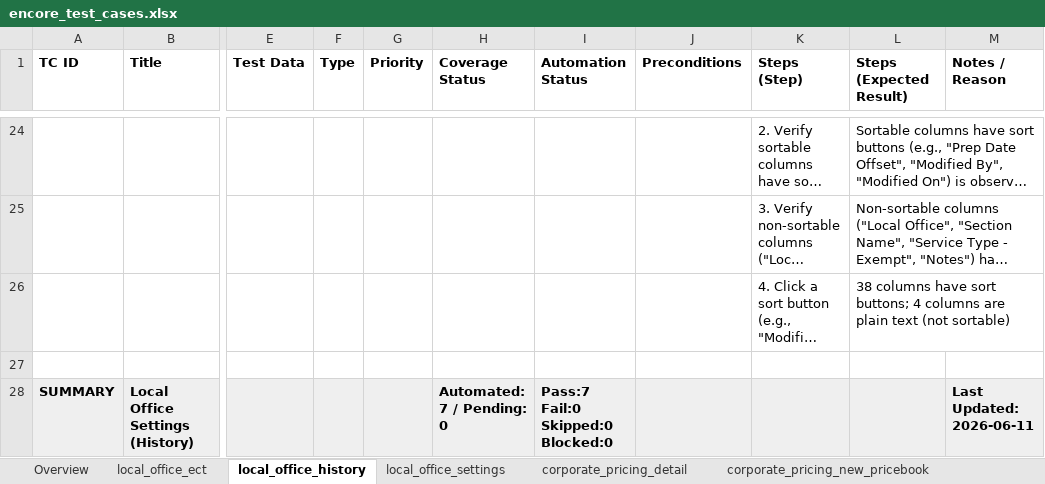
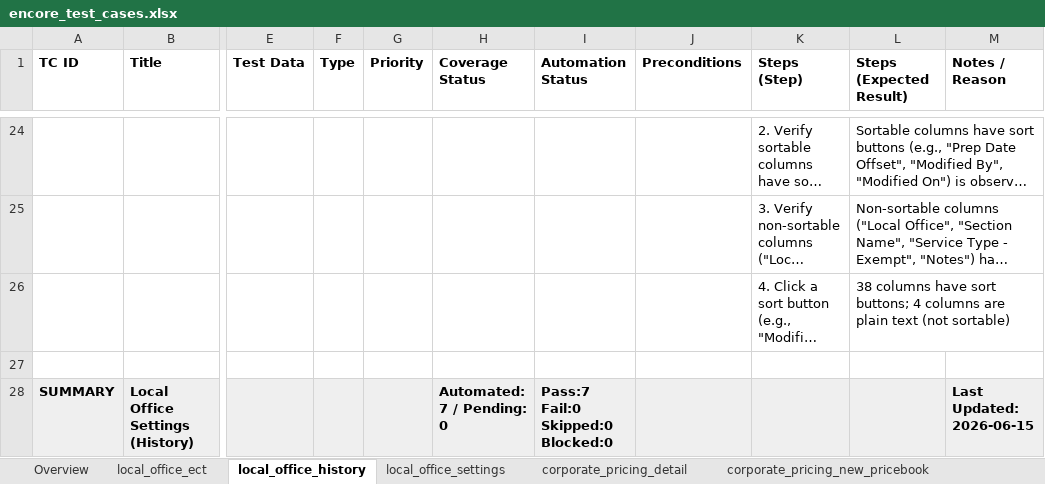
Before and after one commit to omeesham/JBS_Global_Test_Automation_Framework, an Excel workbook: clients/encore/test_cases_xlsx/encore_test_cases.xlsx, sheet local_office_history, drawn as a sheet; only a part is shown, gaps mark what is left out; long unchanged cells end in …; values as stored, in another font and other column widths than the file's, no borders; the diff names each change by its address in the sheet, - before the commit and + after, or states it on an @@ line.

```diff
--- a/clients/encore/test_cases_xlsx/encore_test_cases.xlsx (sheet local_office_history)
+++ b/clients/encore/test_cases_xlsx/encore_test_cases.xlsx (sheet local_office_history)
-M28 (Notes / Reason): Last Updated: 2026-06-11
+M28 (Notes / Reason): Last Updated: 2026-06-15
```
Also changed, not shown: sheet Overview, sheet locations_left_panel_basic_info, sheet locations_account_address, sheet corporate_pricing_toolbar_io, sheet corporate_pricing_detail, sheet corporate_pricing_override, 13 more sheets.
